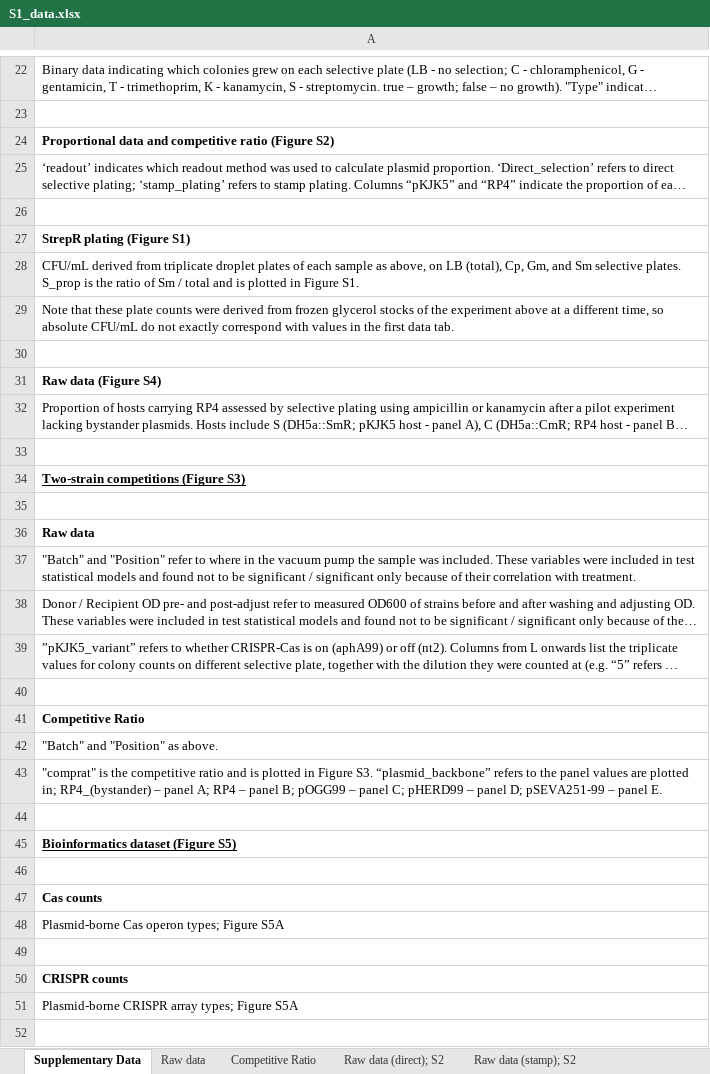
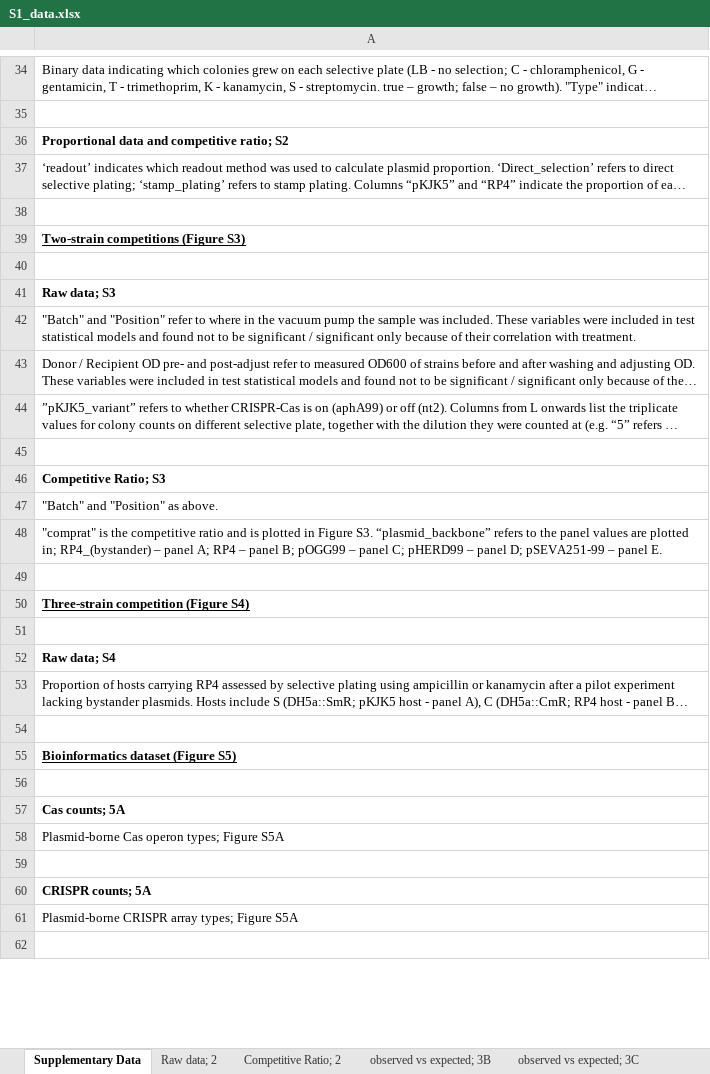
Before and after one commit to davvi36/PlasComp, an Excel workbook: Modelling_Experimental/S1_data.xlsx, sheet Supplementary Data, drawn as a sheet; only a part is shown, gaps mark what is left out; long unchanged cells end in …; values as stored, in another font and other column widths than the file's, no borders; removed rows and columns are numbered as before the commit, all else as after; the diff covers the shown part only; the diff names each change by its address in the sheet, - before the commit and + after, or states it on an @@ line.

```diff
--- a/Modelling_Experimental/S1_data.xlsx (sheet Supplementary Data)
+++ b/Modelling_Experimental/S1_data.xlsx (sheet Supplementary Data)
-sheet tab: Raw data
+sheet tab: Raw data; 2
-sheet tab: Competitive Ratio
+sheet tab: Competitive Ratio; 2
-A36: …and competitive ratio (Figure S2)
+A36: …and competitive ratio; S2
-row 26: (empty)
-row 27: StrepR plating (Figure S1)
-row 28: CFU/mL derived from triplicate droplet p…
+row 27: CFU/mL derived from triplicate droplet p…
-row 29: Note that these plate counts were derive…
+row 28: Note that these plate counts were derive…
-row 30: (empty)
-row 31: Raw data (Figure S4)
-A41: Raw data
+A41: Raw data; S3
-A46: Competitive Ratio
+A46: Competitive Ratio; S3
+row 50: Three-strain competition (Figure S4)
+row 51: (empty)
+row 52: Raw data; S4
-row 32: Proportion of hosts carrying RP4 assesse…
+row 53: Proportion of hosts carrying RP4 assesse…
+row 54: (empty)
-A57: Cas counts
+A57: Cas counts; 5A
-A60: CRISPR counts
+A60: CRISPR counts; 5A
```
Also changed, not shown: 8 added rows, 6 removed rows, 2 moved rows and 7 edited cells elsewhere in this sheet, other sheet tabs, 1 other file.
